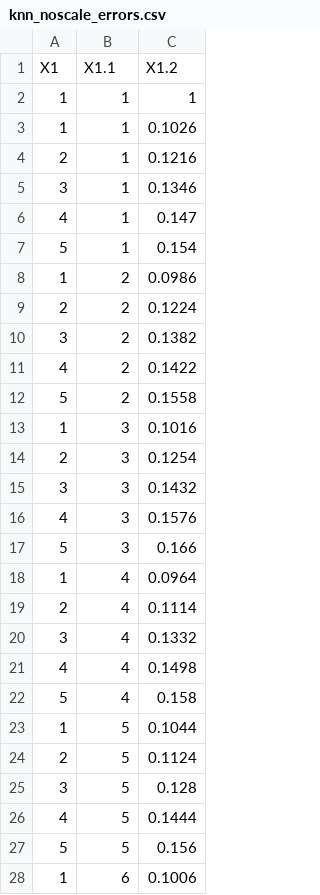
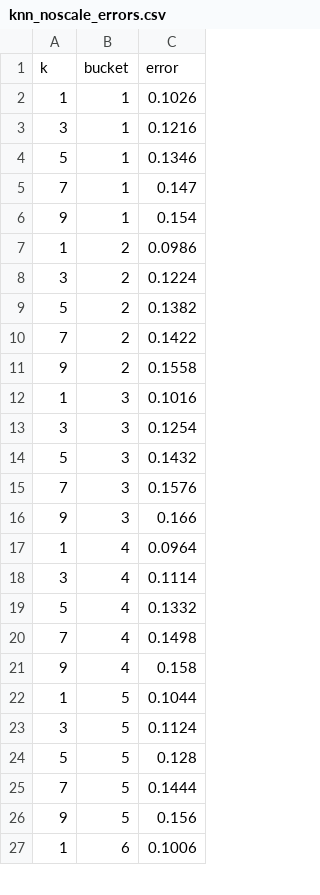
Before and after one commit to JordiZamora/Machine-LearningDLZ, a CSV file: Report/knn_noscale_errors.csv, drawn as a sheet; only a part is shown; the diff covers the shown part only.

```diff
--- a/Report/knn_noscale_errors.csv
+++ b/Report/knn_noscale_errors.csv
@@ -1,28 +1,27 @@
-"X1","X1.1","X1.2"
-1,1,1
+k,bucket,error
 1,1,0.1026
-2,1,0.1216
-3,1,0.1346
-4,1,0.147
-5,1,0.154
+3,1,0.1216
+5,1,0.1346
+7,1,0.147
+9,1,0.154
 1,2,0.0986
-2,2,0.1224
-3,2,0.1382
-4,2,0.1422
-5,2,0.1558
+3,2,0.1224
+5,2,0.1382
+7,2,0.1422
+9,2,0.1558
 1,3,0.1016
-2,3,0.1254
-3,3,0.1432
-4,3,0.1576
-5,3,0.166
+3,3,0.1254
+5,3,0.1432
+7,3,0.1576
+9,3,0.166
 1,4,0.0964
-2,4,0.1114
-3,4,0.1332
-4,4,0.1498
-5,4,0.158
+3,4,0.1114
+5,4,0.1332
+7,4,0.1498
+9,4,0.158
 1,5,0.1044
-2,5,0.1124
-3,5,0.128
-4,5,0.1444
-5,5,0.156
+3,5,0.1124
+5,5,0.128
+7,5,0.1444
+9,5,0.156
 1,6,0.1006
```
Also changed, not shown: 20 edited cells elsewhere in this file, Report/knn_scaled_errors.csv, Report/knn_scaled_errors01.csv, 3 other files.
